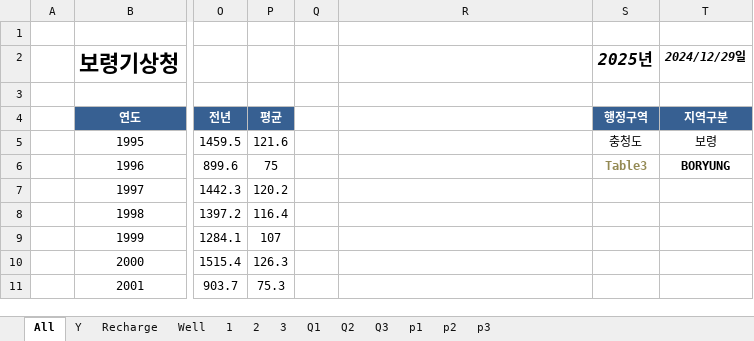
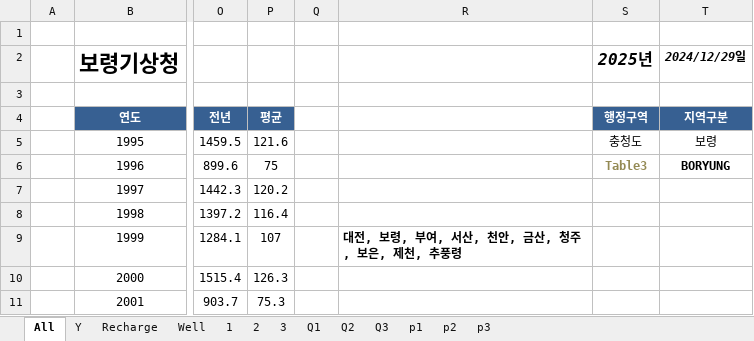
Before and after one commit to ihanseol/02_Excel2, an Excel workbook: 01_Acquifer Pumping Test/03_기본관정데이타/B3_기본관정 데이타 지열공 - 30공 , 2025,03,03.xlsm, sheet All, drawn as a sheet; only a part is shown, gaps mark what is left out; values as stored, in another font and other column widths than the file's, no borders; charts and pictures not drawn; the diff names each change by its address in the sheet, - before the commit and + after, or states it on an @@ line.

```diff
--- a/01_Acquifer Pumping Test/03_기본관정데이타/B3_기본관정 데이타 지열공 - 30공 , 2025,03,03.xlsm (sheet All)
+++ b/01_Acquifer Pumping Test/03_기본관정데이타/B3_기본관정 데이타 지열공 - 30공 , 2025,03,03.xlsm (sheet All)
-R9: (empty)
+R9: 대전, 보령, 부여, 서산, 천안, 금산, 청주, 보은, 제천, 추풍령
```
Also changed, not shown: charts or pictures, 6 other files.
